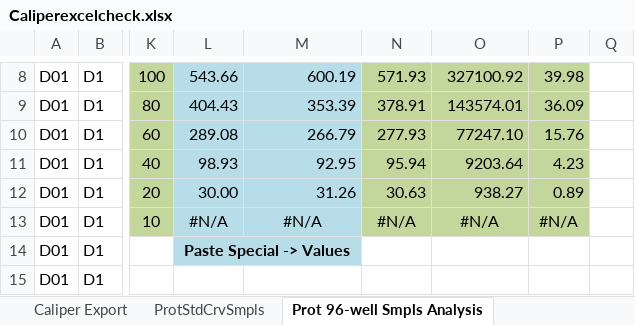
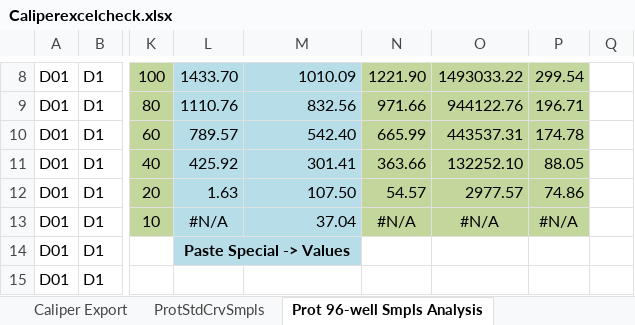
Before and after one commit to liltong97/Sutrobiopharma, an Excel workbook: Caliperexcelcheck.xlsx, sheet Prot 96-well Smpls Analysis, drawn as a sheet; only a part is shown, gaps mark what is left out; values as stored, in another font and other column widths than the file's, no borders; charts and pictures not drawn; the diff covers the shown part only; the diff names each change by its address in the sheet, - before the commit and + after, or states it on an @@ line.

```diff
--- a/Caliperexcelcheck.xlsx (sheet Prot 96-well Smpls Analysis)
+++ b/Caliperexcelcheck.xlsx (sheet Prot 96-well Smpls Analysis)
-L8: 543.66
+L8: 1433.70
-M8: 600.19
+M8: 1010.09
-N8: 571.93
+N8: 1221.90
-O8: 327100.92
+O8: 1493033.22
-P8: 39.98
+P8: 299.54
-L9: 404.43
+L9: 1110.76
-M9: 353.39
+M9: 832.56
-N9: 378.91
+N9: 971.66
-O9: 143574.01
+O9: 944122.76
-P9: 36.09
+P9: 196.71
-L10: 289.08
+L10: 789.57
-M10: 266.79
+M10: 542.40
-N10: 277.93
+N10: 665.99
-O10: 77247.10
+O10: 443537.31
-P10: 15.76
+P10: 174.78
-L11: 98.93
+L11: 425.92
-M11: 92.95
+M11: 301.41
-N11: 95.94
+N11: 363.66
-O11: 9203.64
+O11: 132252.10
-P11: 4.23
+P11: 88.05
-L12: 30.00
+L12: 1.63
-M12: 31.26
+M12: 107.50
-N12: 30.63
+N12: 54.57
-O12: 938.27
+O12: 2977.57
-P12: 0.89
+P12: 74.86
-M13: #N/A
+M13: 37.04
-M13 alignment: center
+M13 alignment: right
```
Also changed, not shown: 30 edited cells elsewhere in this sheet, sheet ProtStdCrvSmpls, formulas that keep their value, charts or pictures, 1 other file.
